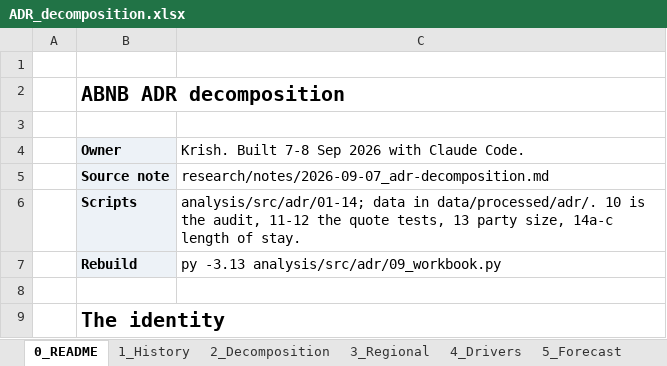
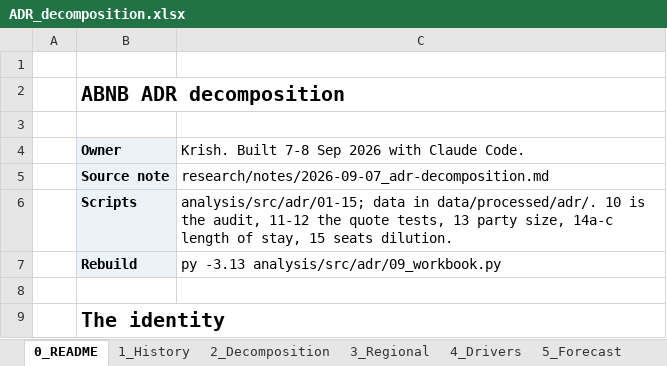
Before and after one commit to Kaenyne/Citadel-ABNB, an Excel workbook: model/ADR_decomposition.xlsx, sheet 0_README, drawn as a sheet; only a part is shown; values as stored, in another font and other column widths than the file's, no borders; the diff names each change by its address in the sheet, - before the commit and + after, or states it on an @@ line.

```diff
--- a/model/ADR_decomposition.xlsx (sheet 0_README)
+++ b/model/ADR_decomposition.xlsx (sheet 0_README)
-C6: analysis/src/adr/01-14; data in data/processed/adr/. 10 is the audit, 11-12 the quote tests, 13 party size, 14a-c length of stay.
+C6: analysis/src/adr/01-15; data in data/processed/adr/. 10 is the audit, 11-12 the quote tests, 13 party size, 14a-c length of stay, 15 seats dilution.
```
Also changed, not shown: sheet 5_Forecast, sheet 4_Drivers, formulas that keep their value, 6 other files.
